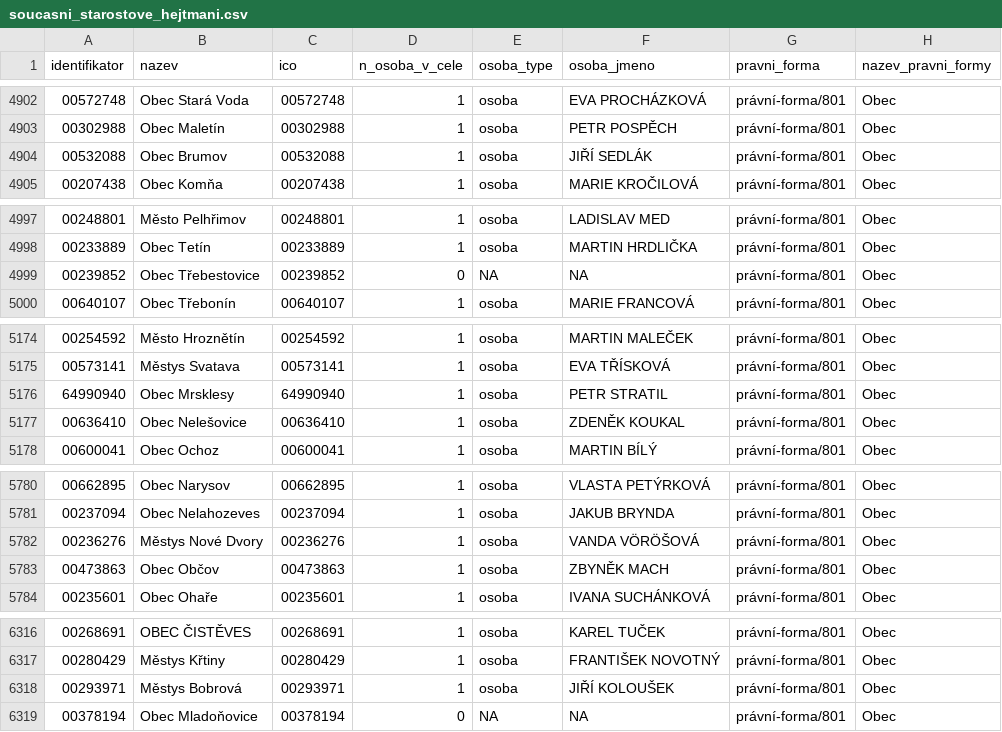
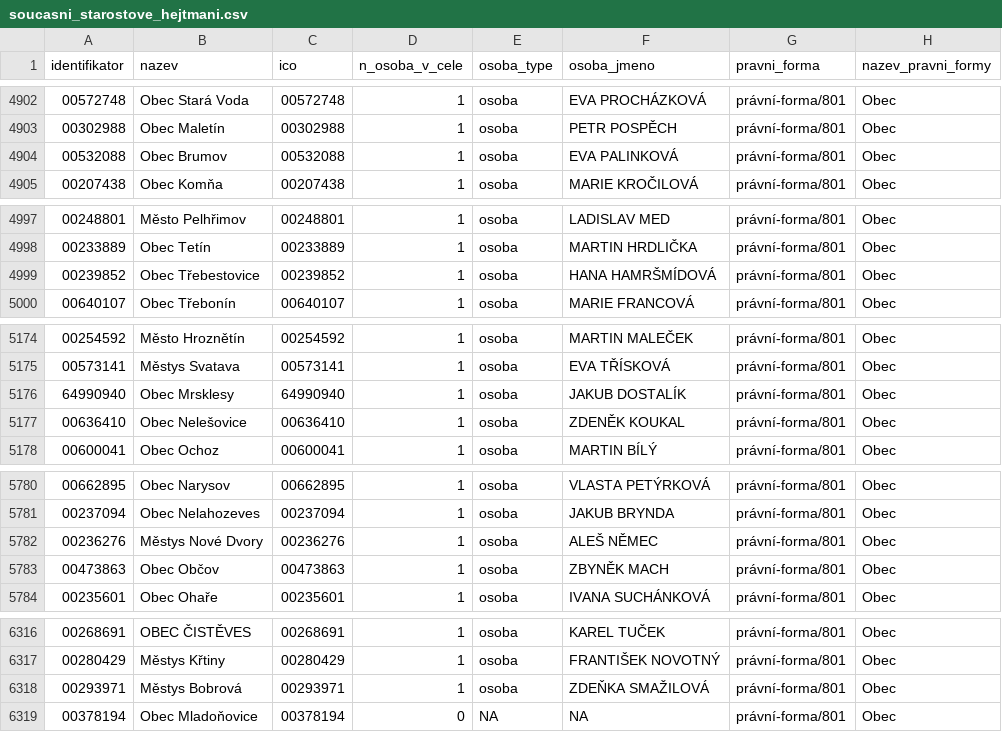
Before and after one commit to skvrnami/mayors2, a CSV file: output/soucasni_starostove_hejtmani.csv, drawn as a sheet; only a part is shown, gaps mark what is left out.

```diff
--- a/output/soucasni_starostove_hejtmani.csv
+++ b/output/soucasni_starostove_hejtmani.csv
@@ -4903,3 +4903,3 @@
 "00302988","Obec Maletín","00302988",1,"osoba","PETR POSPĚCH","právní-forma/801","Obec"
-"00532088","Obec Brumov","00532088",1,"osoba","JIŘÍ SEDLÁK","právní-forma/801","Obec"
+"00532088","Obec Brumov","00532088",1,"osoba","EVA PALINKOVÁ","právní-forma/801","Obec"
 "00207438","Obec Komňa","00207438",1,"osoba","MARIE KROČILOVÁ","právní-forma/801","Obec"
@@ -4998,3 +4998,3 @@
 "00233889","Obec Tetín","00233889",1,"osoba","MARTIN HRDLIČKA","právní-forma/801","Obec"
-"00239852","Obec Třebestovice","00239852",0,NA,NA,"právní-forma/801","Obec"
+"00239852","Obec Třebestovice","00239852",1,"osoba","HANA HAMRŠMÍDOVÁ","právní-forma/801","Obec"
 "00640107","Obec Třebonín","00640107",1,"osoba","MARIE FRANCOVÁ","právní-forma/801","Obec"
@@ -5175,3 +5175,3 @@
 "00573141","Městys Svatava","00573141",1,"osoba","EVA TŘÍSKOVÁ","právní-forma/801","Obec"
-"64990940","Obec Mrsklesy","64990940",1,"osoba","PETR STRATIL","právní-forma/801","Obec"
+"64990940","Obec Mrsklesy","64990940",1,"osoba","JAKUB DOSTALÍK","právní-forma/801","Obec"
 "00636410","Obec Nelešovice","00636410",1,"osoba","ZDENĚK KOUKAL","právní-forma/801","Obec"
@@ -5781,3 +5781,3 @@
 "00237094","Obec Nelahozeves","00237094",1,"osoba","JAKUB BRYNDA","právní-forma/801","Obec"
-"00236276","Městys Nové Dvory","00236276",1,"osoba","VANDA VÖRÖŠOVÁ","právní-forma/801","Obec"
+"00236276","Městys Nové Dvory","00236276",1,"osoba","ALEŠ NĚMEC","právní-forma/801","Obec"
 "00473863","Obec Občov","00473863",1,"osoba","ZBYNĚK MACH","právní-forma/801","Obec"
@@ -6317,3 +6317,3 @@
 "00280429","Městys Křtiny","00280429",1,"osoba","FRANTIŠEK NOVOTNÝ","právní-forma/801","Obec"
-"00293971","Městys Bobrová","00293971",1,"osoba","JIŘÍ KOLOUŠEK","právní-forma/801","Obec"
+"00293971","Městys Bobrová","00293971",1,"osoba","ZDEŇKA SMAŽILOVÁ","právní-forma/801","Obec"
 "00378194","Obec Mladoňovice","00378194",0,NA,NA,"právní-forma/801","Obec"
```
Also changed, not shown: 2 other files.
